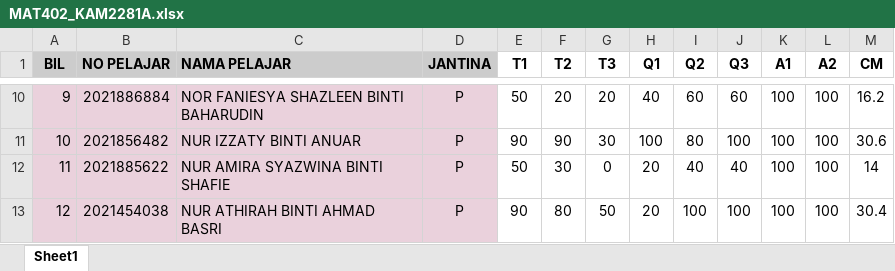
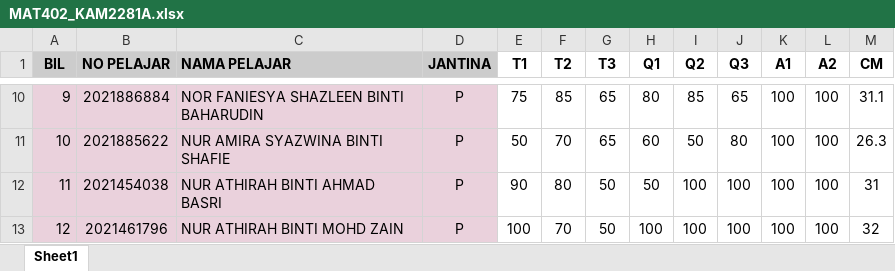
Before and after one commit to ariff118/kamansor.github.io, an Excel workbook: files/20214/MAT402_KAM2281A.xlsx, sheet Sheet1, drawn as a sheet; only a part is shown, gaps mark what is left out; values as stored, in another font and other column widths than the file's, no borders; the diff covers the shown part only; the diff names each change by its address in the sheet, - before the commit and + after, or states it on an @@ line.

```diff
--- a/files/20214/MAT402_KAM2281A.xlsx (sheet Sheet1)
+++ b/files/20214/MAT402_KAM2281A.xlsx (sheet Sheet1)
-E10 (T1): 50
+E10 (T1): 75
-F10 (T2): 20
+F10 (T2): 85
-G10 (T3): 20
+G10 (T3): 65
-H10 (Q1): 40
+H10 (Q1): 80
-I10 (Q2): 60
+I10 (Q2): 85
-J10 (Q3): 60
+J10 (Q3): 65
-M10 (CM): 16.2
+M10 (CM): 31.1
-B11 (NO PELAJAR): 2021856482
+B11 (NO PELAJAR): 2021885622
-C11 (NAMA PELAJAR): NUR IZZATY BINTI ANUAR
+C11 (NAMA PELAJAR): NUR AMIRA SYAZWINA BINTI SHAFIE
-E11 (T1): 90
+E11 (T1): 50
-F11 (T2): 90
+F11 (T2): 70
-G11 (T3): 30
+G11 (T3): 65
-H11 (Q1): 100
+H11 (Q1): 60
-I11 (Q2): 80
+I11 (Q2): 50
-J11 (Q3): 100
+J11 (Q3): 80
-M11 (CM): 30.6
+M11 (CM): 26.3
-B12 (NO PELAJAR): 2021885622
+B12 (NO PELAJAR): 2021454038
-C12 (NAMA PELAJAR): NUR AMIRA SYAZWINA BINTI SHAFIE
+C12 (NAMA PELAJAR): NUR ATHIRAH BINTI AHMAD BASRI
-E12 (T1): 50
+E12 (T1): 90
-F12 (T2): 30
+F12 (T2): 80
-G12 (T3): 0
+G12 (T3): 50
-H12 (Q1): 20
+H12 (Q1): 50
-I12 (Q2): 40
+I12 (Q2): 100
-J12 (Q3): 40
+J12 (Q3): 100
-M12 (CM): 14
+M12 (CM): 31
-B13 (NO PELAJAR): 2021454038
+B13 (NO PELAJAR): 2021461796
-C13 (NAMA PELAJAR): NUR ATHIRAH BINTI AHMAD BASRI
+C13 (NAMA PELAJAR): NUR ATHIRAH BINTI MOHD ZAIN
-E13 (T1): 90
+E13 (T1): 100
-F13 (T2): 80
+F13 (T2): 70
-H13 (Q1): 20
+H13 (Q1): 100
-M13 (CM): 30.4
+M13 (CM): 32
```
Also changed, not shown: 141 edited cells elsewhere in this sheet, 1 other file.
